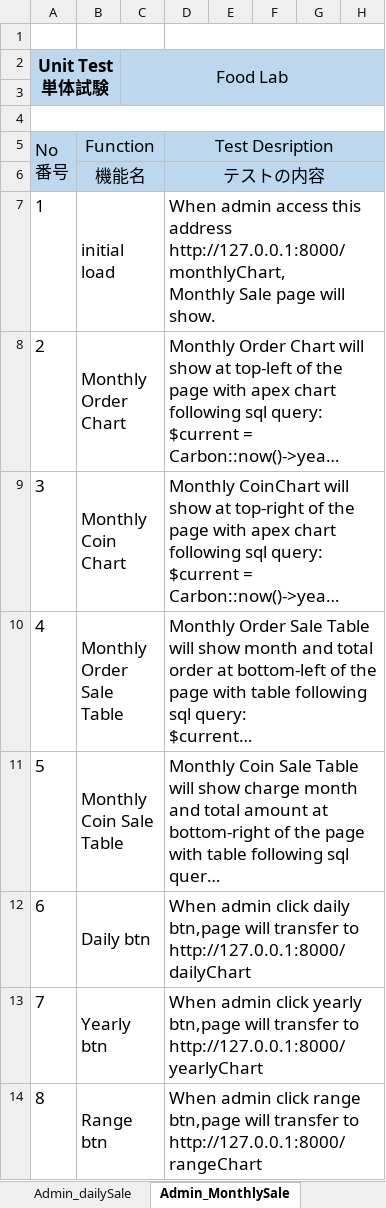
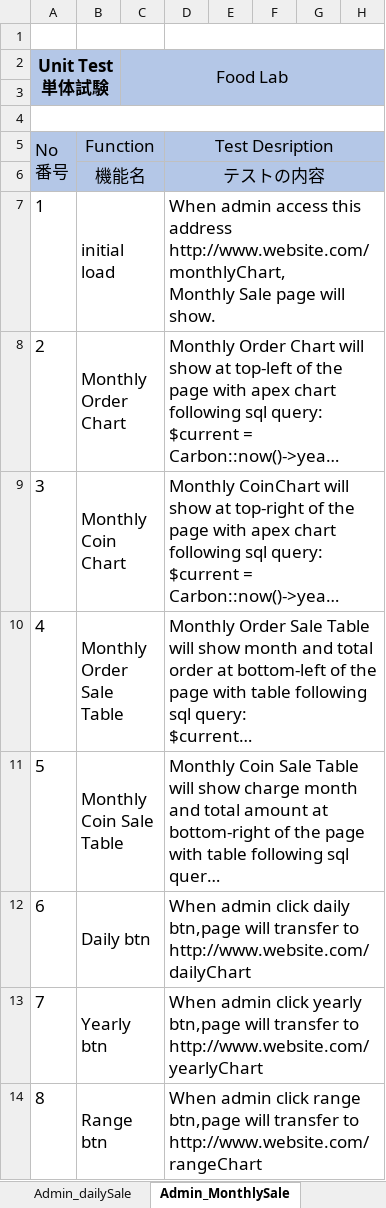
Before and after one commit to LK1130/foodlabTesting, an Excel workbook: admin/Cherry_Admin_Finance.xlsx, sheet Admin_MonthlySale, drawn as a sheet; only a part is shown; long unchanged cells end in …; values as stored, in another font and other column widths than the file's, no borders; ↵ is a line break in a cell; the diff names each change by its address in the sheet, - before the commit and + after, or states it on an @@ line.

```diff
--- a/admin/Cherry_Admin_Finance.xlsx (sheet Admin_MonthlySale)
+++ b/admin/Cherry_Admin_Finance.xlsx (sheet Admin_MonthlySale)
-D7: …this address http://127.0.0.1:8000/monthlyChart, ↵ Monthly Sale…
+D7: …this address http://www.website.com/monthlyChart, ↵ Monthly Sale…
-D12: …transfer to http://127.0.0.1:8000/dailyChart
+D12: …transfer to http://www.website.com/dailyChart
-D13: …transfer to http://127.0.0.1:8000/yearlyChart
+D13: …transfer to http://www.website.com/yearlyChart
-D14: …transfer to http://127.0.0.1:8000/rangeChart
+D14: …transfer to http://www.website.com/rangeChart
```
Also changed, not shown: sheet Admin_YearlySale, sheet Admin_RangeSale, sheet Admin_dailySale, customer/Cherry_Customer_Cart.xlsx, customer/Cherry_Customer_Coin.xlsx, 1 other file.
